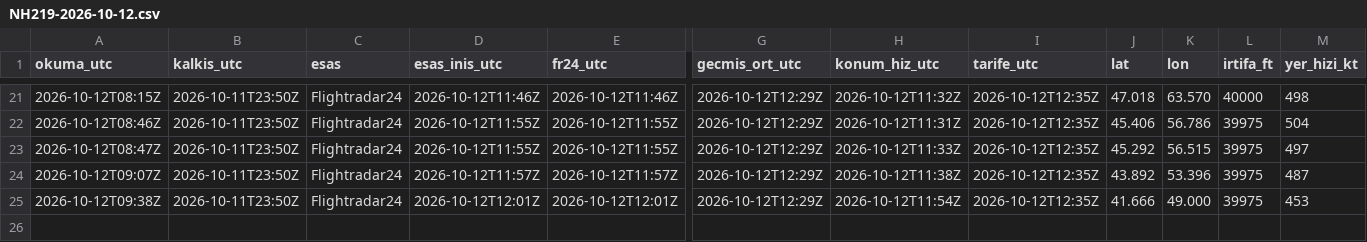
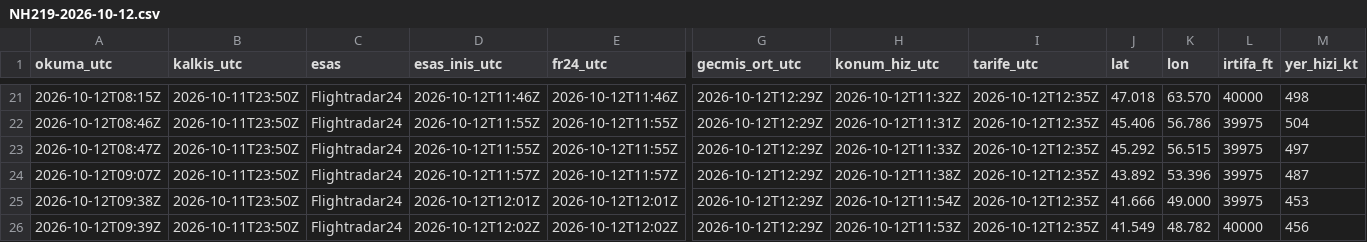
Before and after one commit to niedy707/ucus-bilgi, a CSV file: veri/izlem/NH219-2026-10-12.csv, drawn as a sheet; only a part is shown, gaps mark what is left out; rows hold the shown columns only; the diff names each change by its address in the sheet, - before the commit and + after, or states it on an @@ line.

```diff
--- a/veri/izlem/NH219-2026-10-12.csv
+++ b/veri/izlem/NH219-2026-10-12.csv
+row 26: 2026-10-12T09:39Z | 2026-10-11T23:50Z | Flightradar24 | 2026-10-12T12:02Z | 2026-10-12T12:02Z | 2026-10-12T12:29Z | 2026-10-12T11:53Z | 2026-10-12T12:35Z | 41.549 | 48.782 | 40000 | 456
```
Also changed, not shown: 1 other file.
